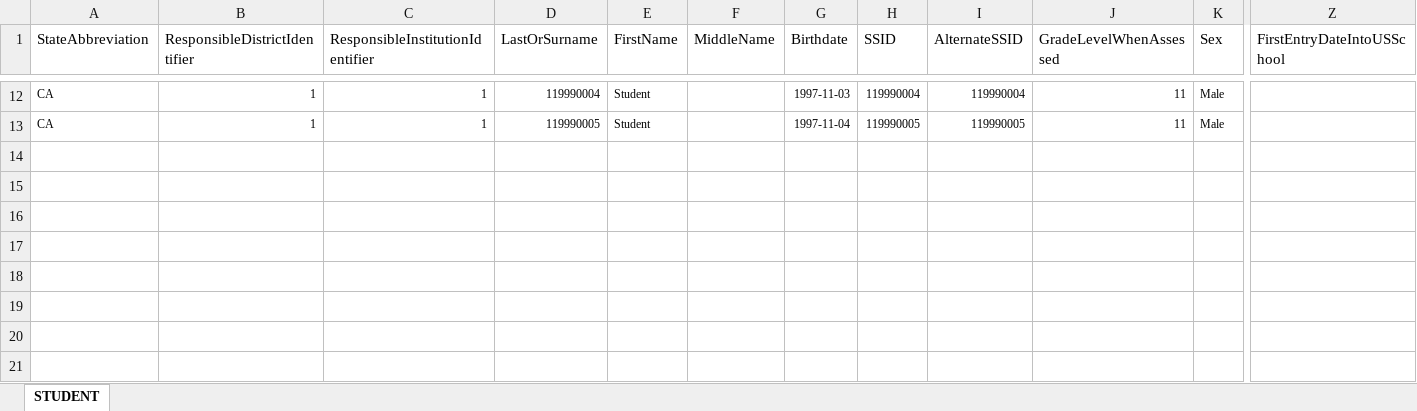
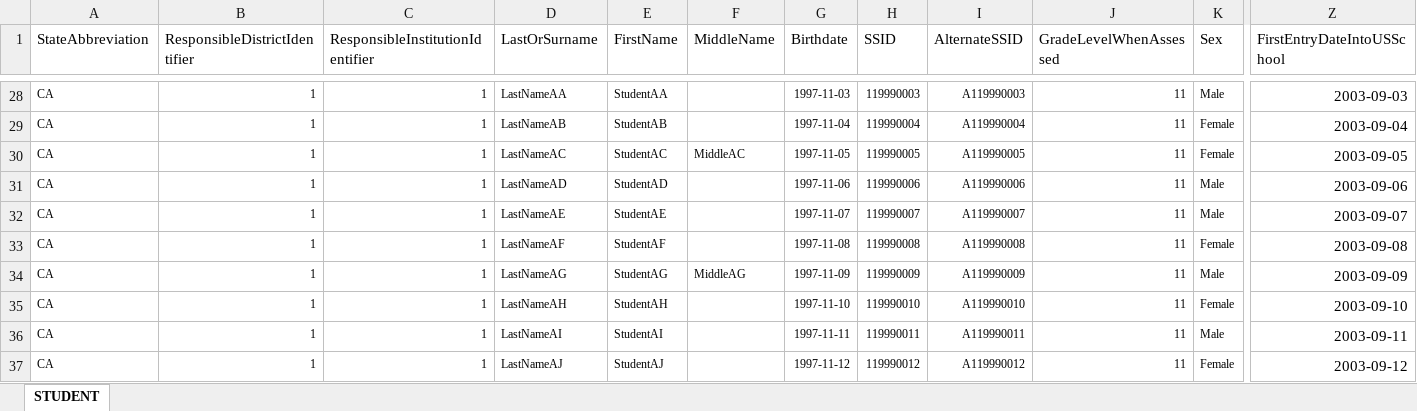
Before and after one commit to SmarterApp/TDS_ImplementationReadiness, an Excel workbook: irp-webapp/src/main/resources/irp-package/IRPStudents.xlsx, sheet STUDENT, drawn as a sheet; only a part is shown, gaps mark what is left out; values as stored, in another font and other column widths than the file's, no borders; addresses are those after the commit; rows hold the shown columns only; the diff covers the shown part only; the diff names each change by its address in the sheet, - before the commit and + after, or states it on an @@ line.

Commit message:
Updated IRP Student file includes more students

```diff
--- a/irp-webapp/src/main/resources/irp-package/IRPStudents.xlsx (sheet STUDENT)
+++ b/irp-webapp/src/main/resources/irp-package/IRPStudents.xlsx (sheet STUDENT)
-D28 (LastOrSurname): 119990004
+D28 (LastOrSurname): LastNameAA
-E28 (FirstName): Student
+E28 (FirstName): StudentAA
-H28 (SSID): 119990004
+H28 (SSID): 119990003
-I28 (AlternateSSID): 119990004
+I28 (AlternateSSID): A119990003
-Z28 (FirstEntryDateIntoUSSchool): (empty)
+Z28 (FirstEntryDateIntoUSSchool): 2003-09-03
-D29 (LastOrSurname): 119990005
+D29 (LastOrSurname): LastNameAB
-E29 (FirstName): Student
+E29 (FirstName): StudentAB
-H29 (SSID): 119990005
+H29 (SSID): 119990004
-I29 (AlternateSSID): 119990005
+I29 (AlternateSSID): A119990004
-K29 (Sex): Male
+K29 (Sex): Female
-Z29 (FirstEntryDateIntoUSSchool): (empty)
+Z29 (FirstEntryDateIntoUSSchool): 2003-09-04
+row 30: CA | 1 | 1 | LastNameAC | StudentAC | MiddleAC | 1997-11-05 | 119990005 | A119990005 | 11 | Female | 2003-09-05
+row 31: CA | 1 | 1 | LastNameAD | StudentAD |  | 1997-11-06 | 119990006 | A119990006 | 11 | Male | 2003-09-06
+row 32: CA | 1 | 1 | LastNameAE | StudentAE |  | 1997-11-07 | 119990007 | A119990007 | 11 | Male | 2003-09-07
+row 33: CA | 1 | 1 | LastNameAF | StudentAF |  | 1997-11-08 | 119990008 | A119990008 | 11 | Female | 2003-09-08
+row 34: CA | 1 | 1 | LastNameAG | StudentAG | MiddleAG | 1997-11-09 | 119990009 | A119990009 | 11 | Male | 2003-09-09
+row 35: CA | 1 | 1 | LastNameAH | StudentAH |  | 1997-11-10 | 119990010 | A119990010 | 11 | Female | 2003-09-10
+row 36: CA | 1 | 1 | LastNameAI | StudentAI |  | 1997-11-11 | 119990011 | A119990011 | 11 | Male | 2003-09-11
+row 37: CA | 1 | 1 | LastNameAJ | StudentAJ |  | 1997-11-12 | 119990012 | A119990012 | 11 | Female | 2003-09-12
```
Also changed, not shown: 16 added rows and 44 edited cells elsewhere in this sheet.
